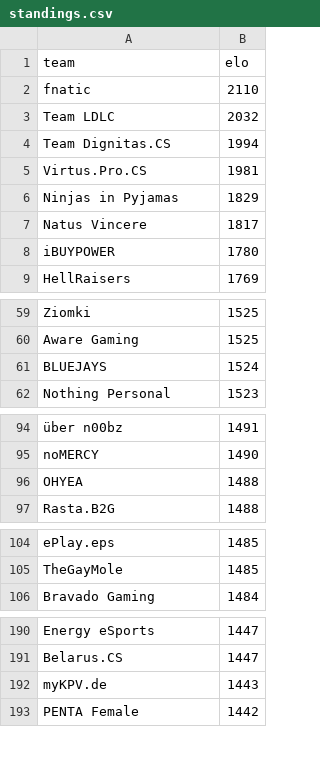
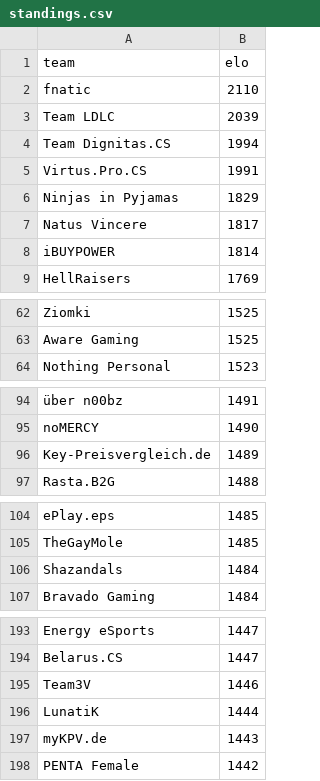
Before and after one commit to kenany/csgo-elo, a CSV file: standings.csv, drawn as a sheet; only a part is shown, gaps mark what is left out; removed rows and columns are numbered as before the commit, all else as after; the diff covers the shown part only; the diff names each change by its address in the sheet, - before the commit and + after, or states it on an @@ line.

```diff
--- a/standings.csv
+++ b/standings.csv
-B3 (elo): 2032
+B3 (elo): 2039
-B5 (elo): 1981
+B5 (elo): 1991
-B8 (elo): 1780
+B8 (elo): 1814
-row 61: BLUEJAYS | 1524
-row 96: OHYEA | 1488
+row 96: Key-Preisvergleich.de | 1489
+row 106: Shazandals | 1484
+row 195: Team3V | 1446
+row 196: LunatiK | 1444
```
Also changed, not shown: 12 added rows, 9 removed rows and 1 edited cell elsewhere in this file.
